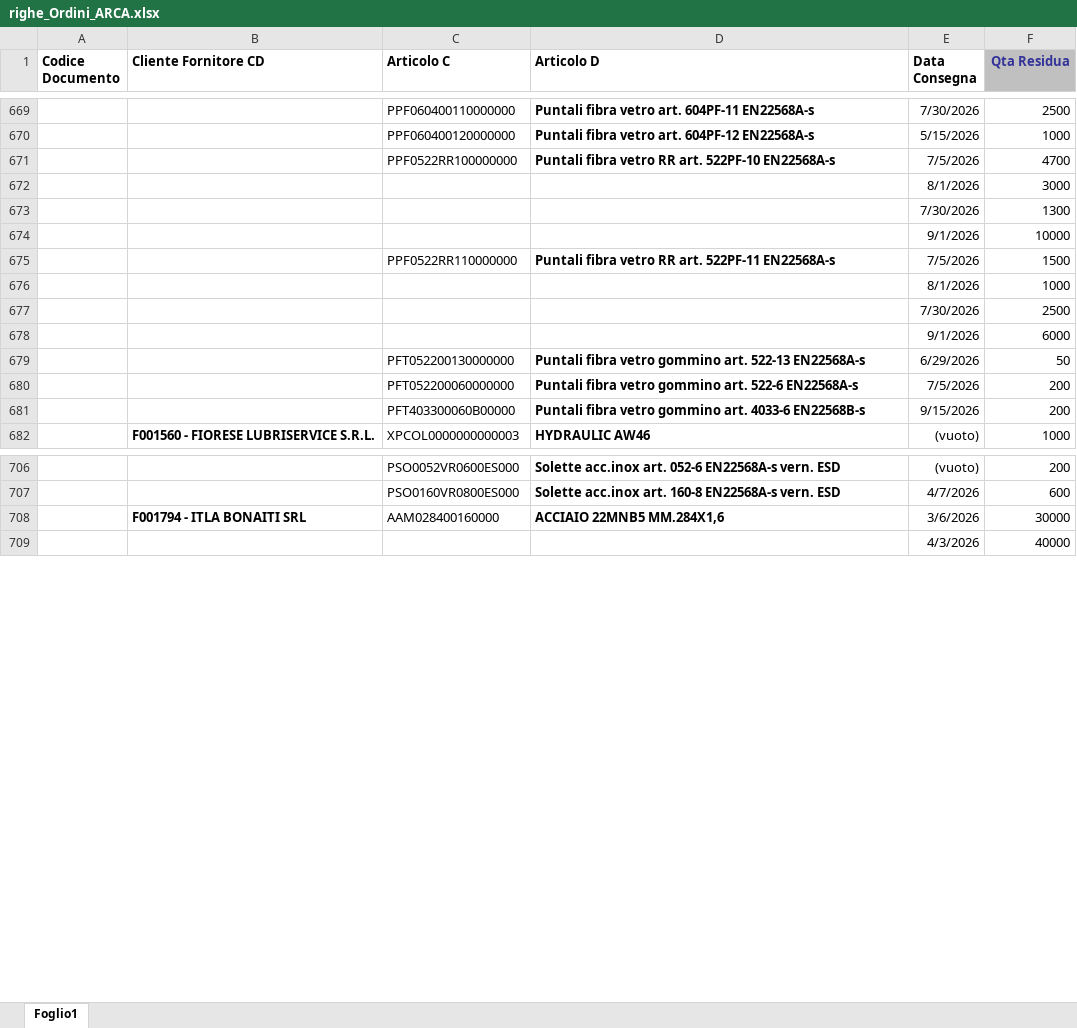
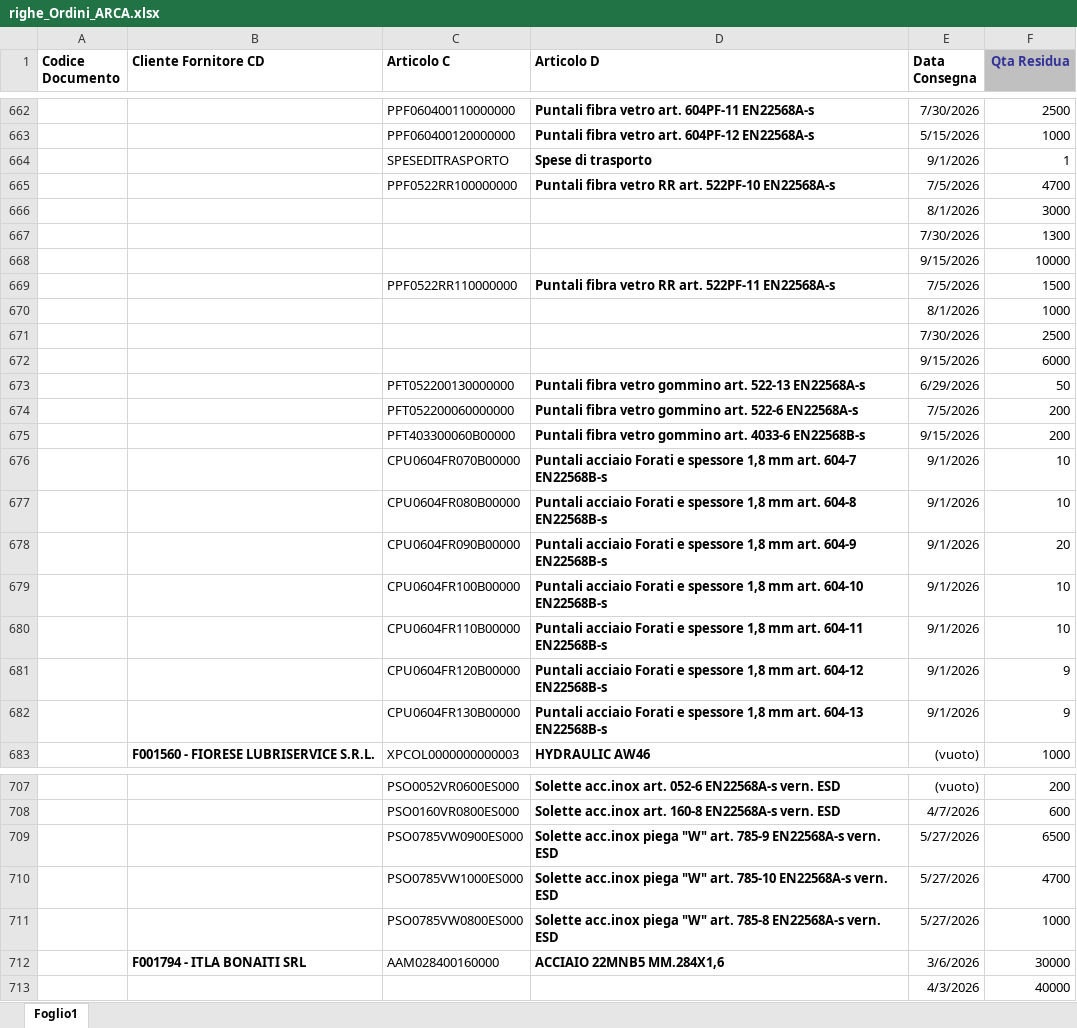
Before and after one commit to denis-safit/SAFiT, an Excel workbook: righe_Ordini_ARCA.xlsx, sheet Foglio1, drawn as a sheet; only a part is shown, gaps mark what is left out; values as stored, in another font and other column widths than the file's, no borders; addresses are those after the commit; the diff covers the shown part only; the diff names each change by its address in the sheet, - before the commit and + after, or states it on an @@ line.

```diff
--- a/righe_Ordini_ARCA.xlsx (sheet Foglio1)
+++ b/righe_Ordini_ARCA.xlsx (sheet Foglio1)
+row 664:  |  | SPESEDITRASPORTO | Spese di trasporto | 9/1/2026 | 1
-E668 (Data Consegna): 9/1/2026
+E668 (Data Consegna): 9/15/2026
-E672 (Data Consegna): 9/1/2026
+E672 (Data Consegna): 9/15/2026
+row 676:  |  | CPU0604FR070B00000 | Puntali acciaio Forati e spessore 1,8 mm art. 604-7 EN22568B-s | 9/1/2026 | 10
+row 677:  |  | CPU0604FR080B00000 | Puntali acciaio Forati e spessore 1,8 mm art. 604-8 EN22568B-s | 9/1/2026 | 10
+row 678:  |  | CPU0604FR090B00000 | Puntali acciaio Forati e spessore 1,8 mm art. 604-9 EN22568B-s | 9/1/2026 | 20
+row 679:  |  | CPU0604FR100B00000 | Puntali acciaio Forati e spessore 1,8 mm art. 604-10 EN22568B-s | 9/1/2026 | 10
+row 680:  |  | CPU0604FR110B00000 | Puntali acciaio Forati e spessore 1,8 mm art. 604-11 EN22568B-s | 9/1/2026 | 10
+row 681:  |  | CPU0604FR120B00000 | Puntali acciaio Forati e spessore 1,8 mm art. 604-12 EN22568B-s | 9/1/2026 | 9
+row 682:  |  | CPU0604FR130B00000 | Puntali acciaio Forati e spessore 1,8 mm art. 604-13 EN22568B-s | 9/1/2026 | 9
+row 709:  |  | PSO0785VW0900ES000 | Solette acc.inox piega "W" art. 785-9 EN22568A-s vern. ESD | 5/27/2026 | 6500
+row 710:  |  | PSO0785VW1000ES000 | Solette acc.inox piega "W" art. 785-10 EN22568A-s vern. ESD | 5/27/2026 | 4700
+row 711:  |  | PSO0785VW0800ES000 | Solette acc.inox piega "W" art. 785-8 EN22568A-s vern. ESD | 5/27/2026 | 1000
```
Also changed, not shown: 9 added rows, 16 removed rows and 20 edited cells elsewhere in this sheet, Avanzamento_access.xlsx, btl_istruzioni.xlsx, 4 other files.
